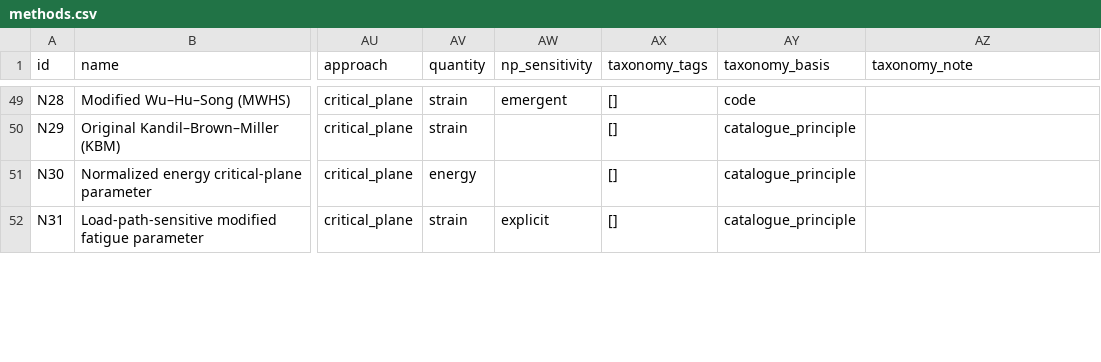
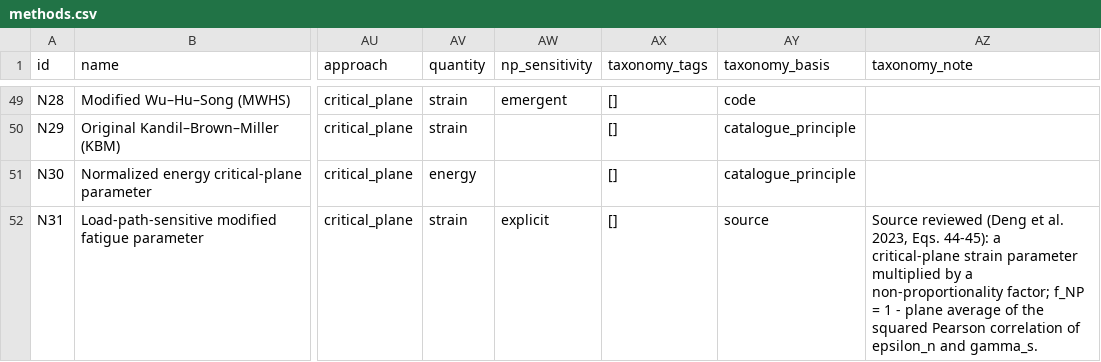
Before and after one commit to andreachiocca/multiaxial-fatigue, a CSV file: docs/catalogue/methods.csv, drawn as a sheet; only a part is shown, gaps mark what is left out; the diff covers the shown part only; the diff names each change by its address in the sheet, - before the commit and + after, or states it on an @@ line.

```diff
--- a/docs/catalogue/methods.csv
+++ b/docs/catalogue/methods.csv
-AY52 (taxonomy_basis): catalogue_principle
+AY52 (taxonomy_basis): source
-AZ52 (taxonomy_note): (empty)
+AZ52 (taxonomy_note): Source reviewed (Deng et al. 2023, Eqs. 44-45): a critical-plane strain parameter multiplied by a non-proportionality factor; f_NP = 1 - plane average of the squared Pearson correlation of epsilon_n and gamma_s.
```
Also changed, not shown: 10 edited cells elsewhere in this file, 4 other files.
